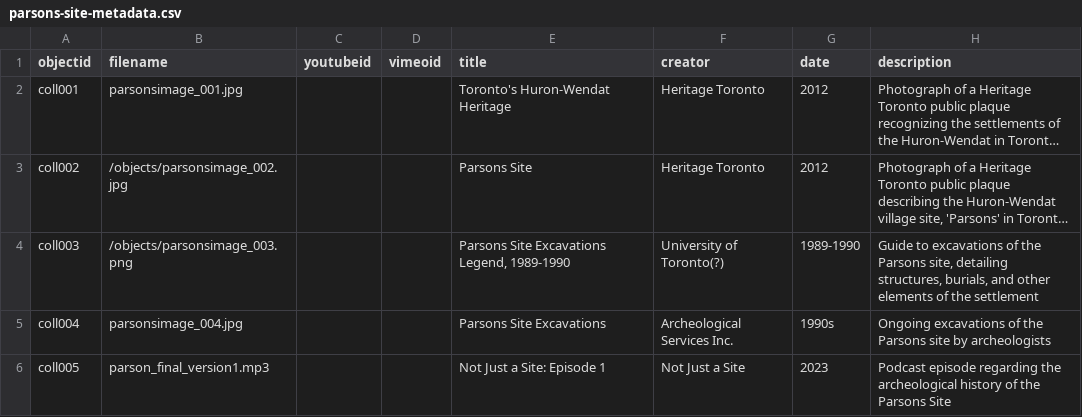
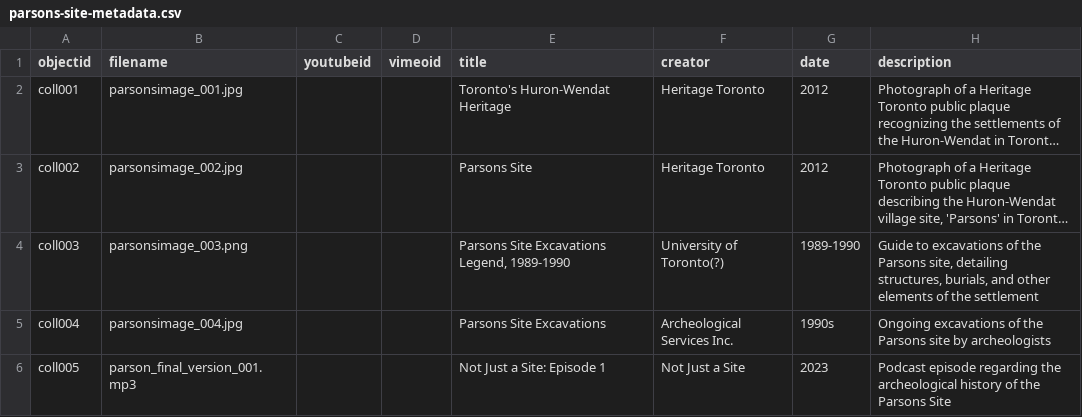
Before and after one commit to amarr02/Parson-Site-Website, a CSV file: _data/parsons-site-metadata.csv, drawn as a sheet; only a part is shown; long unchanged cells end in …; the diff names each change by its address in the sheet, - before the commit and + after, or states it on an @@ line.

Commit message:
Version16

```diff
--- a/_data/parsons-site-metadata.csv
+++ b/_data/parsons-site-metadata.csv
-B3 (filename): /objects/parsonsimage_002.jpg
+B3 (filename): parsonsimage_002.jpg
-B4 (filename): /objects/parsonsimage_003.png
+B4 (filename): parsonsimage_003.png
-B6 (filename): parson_final_version1.mp3
+B6 (filename): parson_final_version_001.mp3
```
